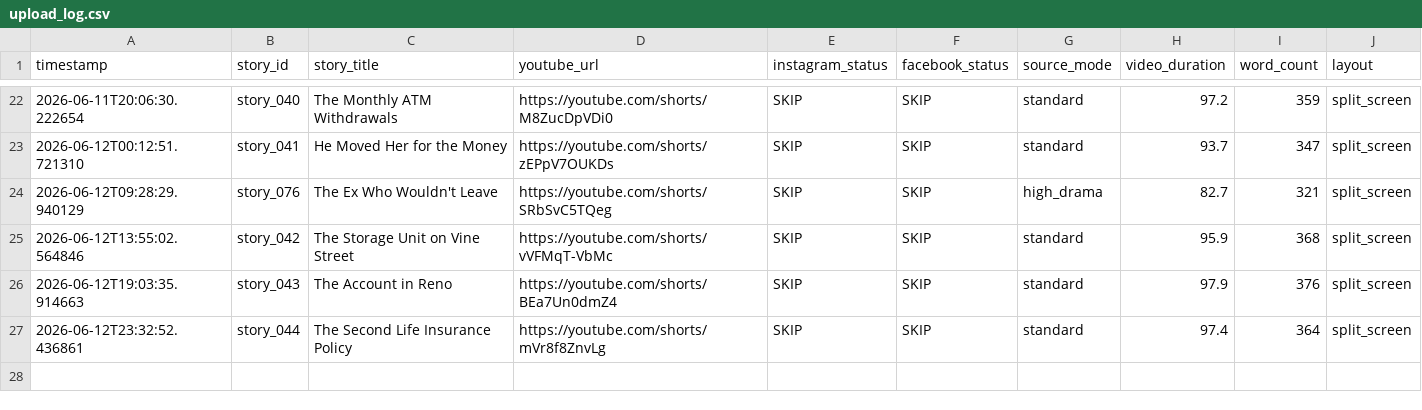
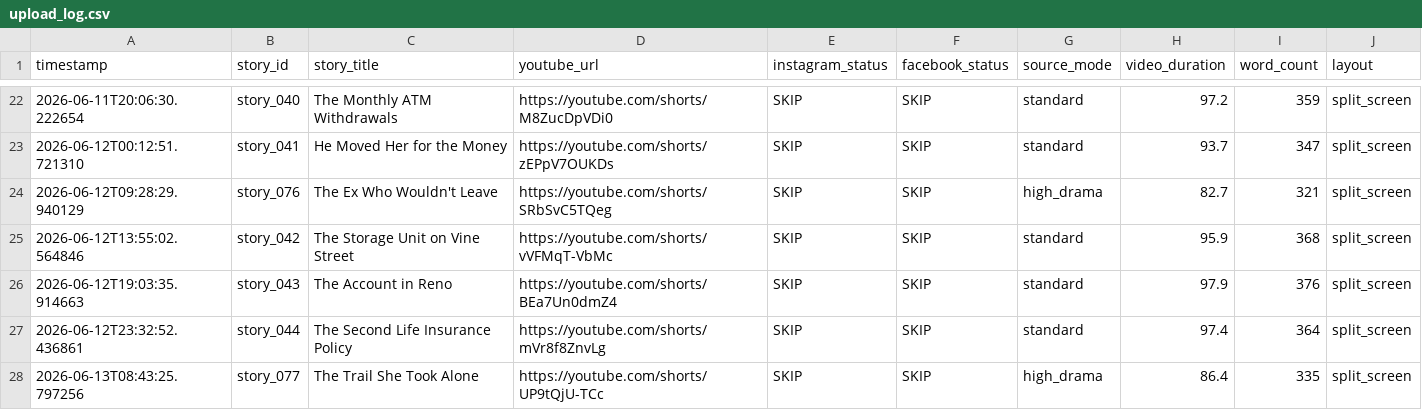
Before and after one commit to AddyCuber/reels-on-rails, a CSV file: upload_log.csv, drawn as a sheet; only a part is shown, gaps mark what is left out.

```diff
--- a/upload_log.csv
+++ b/upload_log.csv
@@ -27 +27,2 @@ timestamp,story_id,story_title,youtube_url,instagram_status,facebook_status,sour
 2026-06-12T23:32:52.436861,story_044,"The Second Life Insurance Policy",https://youtube.com/shorts/mVr8f8ZnvLg,"SKIP","SKIP",standard,97.4,364,split_screen
+2026-06-13T08:43:25.797256,story_077,"The Trail She Took Alone",https://youtube.com/shorts/UP9tQjU-TCc,"SKIP","SKIP",high_drama,86.4,335,split_screen
```
Also changed, not shown: 3 other files.
